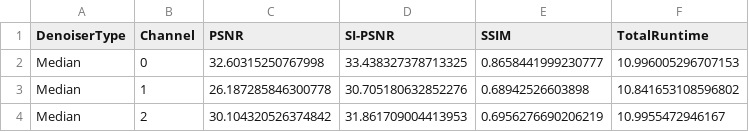
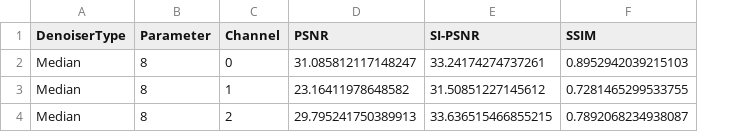
Before and after one commit to CS-433/ml-project-2-m-m-ms_, a CSV file: data/output/Median/avg_Median_denoiser_results.csv, drawn as a sheet; removed rows and columns are numbered as before the commit, all else as after; the diff names each change by its address in the sheet, - before the commit and + after, or states it on an @@ line.

```diff
--- a/data/output/Median/avg_Median_denoiser_results.csv
+++ b/data/output/Median/avg_Median_denoiser_results.csv
+column B (Parameter), rows 2-4: all 8
-column F (TotalRuntime), rows 2-4: 10.996005296707153 | 10.841653108596802 | 10.9955472946167
-D2 (PSNR): 32.60315250767998
+D2 (PSNR): 31.085812117148247
-E2 (SI-PSNR): 33.438327378713325
+E2 (SI-PSNR): 33.24174274737261
-F2 (SSIM): 0.8658441999230777
+F2 (SSIM): 0.8952942039215103
-D3 (PSNR): 26.187285846300778
+D3 (PSNR): 23.16411978648582
-E3 (SI-PSNR): 30.705180632852276
+E3 (SI-PSNR): 31.50851227145612
-F3 (SSIM): 0.68942526603898
+F3 (SSIM): 0.7281465299533755
-D4 (PSNR): 30.104320526374842
+D4 (PSNR): 29.795241750389913
-E4 (SI-PSNR): 31.861709004413953
+E4 (SI-PSNR): 33.636515466855215
-F4 (SSIM): 0.6956276690206219
+F4 (SSIM): 0.7892068234938087
```
Also changed, not shown: data/output/Median/Median_channel0_denoiser_results.csv, data/output/Median/Median_channel1_denoiser_results.csv, 19 other files.
